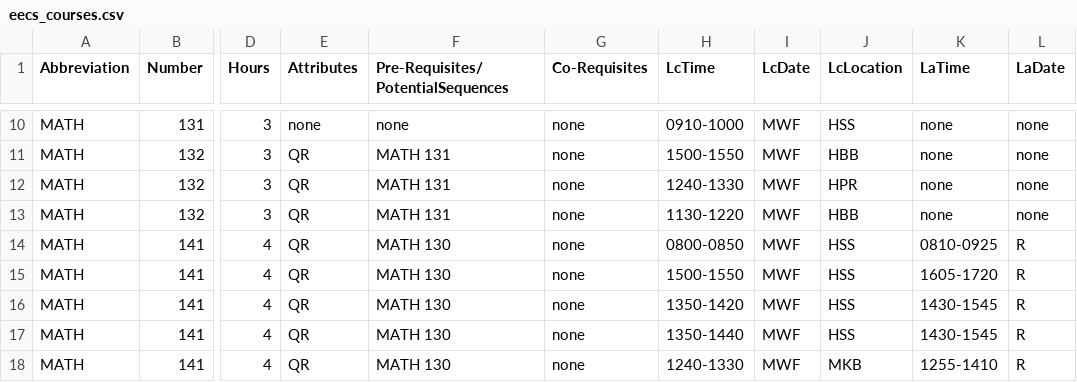
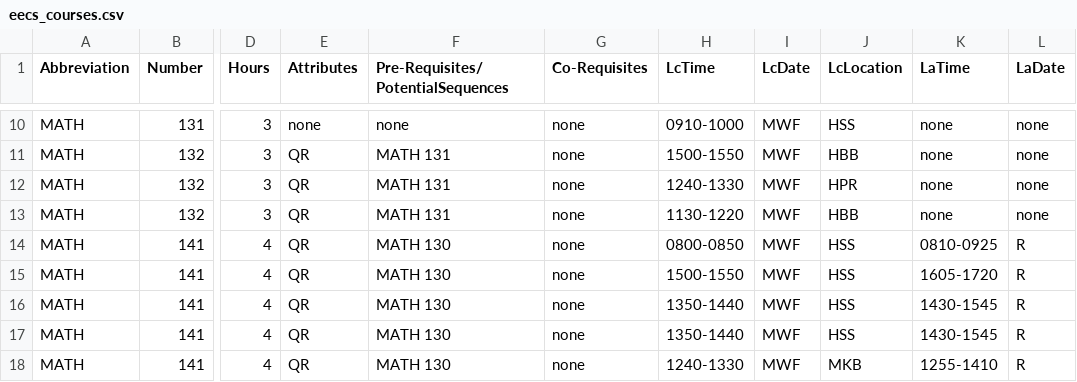
Before and after one commit to dlong37/UTK-Class-Scheduling-Assistant, a CSV file: backend/c_code/eecs_courses.csv, drawn as a sheet; only a part is shown, gaps mark what is left out; the diff names each change by its address in the sheet, - before the commit and + after, or states it on an @@ line.

```diff
--- a/backend/c_code/eecs_courses.csv
+++ b/backend/c_code/eecs_courses.csv
-H16 (LcTime): 1350-1420
+H16 (LcTime): 1350-1440
```
Also changed, not shown: 2 other files.
